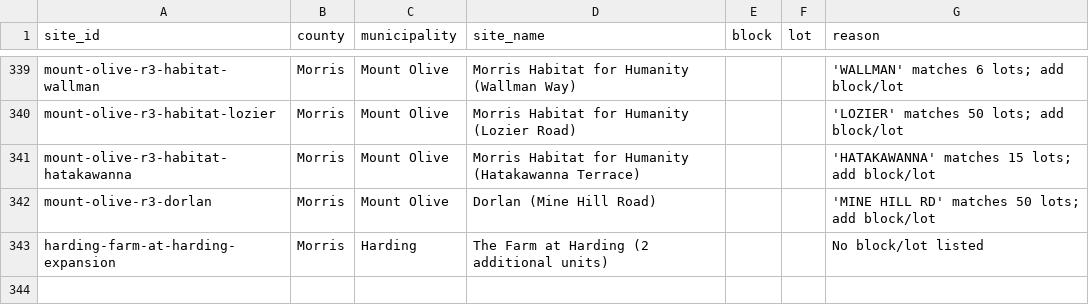
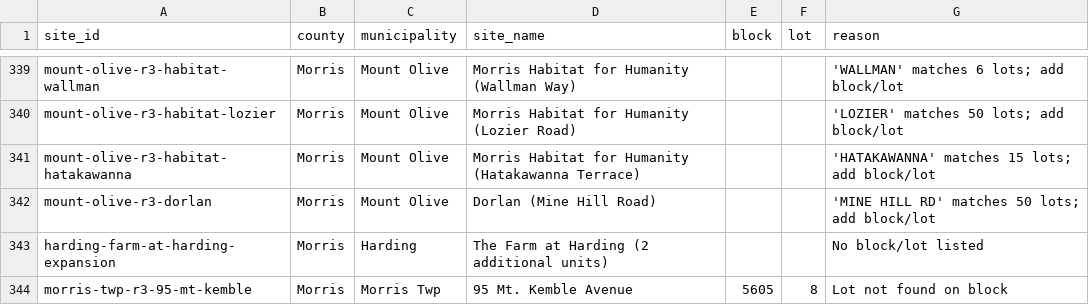
Before and after one commit to nickrogers280-coder/nj-round4-map, a CSV file: docs/data/unmatched.csv, drawn as a sheet; only a part is shown, gaps mark what is left out; the diff names each change by its address in the sheet, - before the commit and + after, or states it on an @@ line.

```diff
--- a/docs/data/unmatched.csv
+++ b/docs/data/unmatched.csv
+row 344: morris-twp-r3-95-mt-kemble | Morris | Morris Twp | 95 Mt. Kemble Avenue | 5605 | 8 | Lot not found on block
```
Also changed, not shown: 2 other files.
